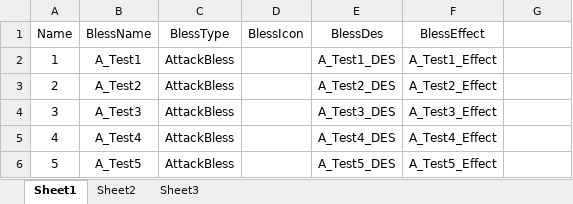
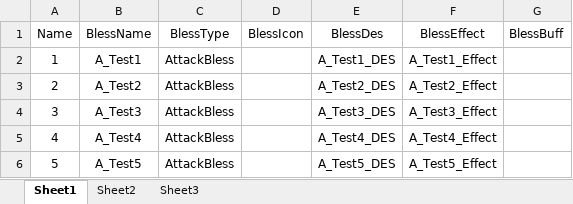
Before and after one commit to weifuwulin2/ACT_Roguelike, an Excel workbook: Excel/ExcelData/AttackBless.xlsx, sheet Sheet1, drawn as a sheet; only a part is shown; values as stored, in another font and other column widths than the file's, no borders; the diff names each change by its address in the sheet, - before the commit and + after, or states it on an @@ line.

```diff
--- a/Excel/ExcelData/AttackBless.xlsx (sheet Sheet1)
+++ b/Excel/ExcelData/AttackBless.xlsx (sheet Sheet1)
-G1: (empty)
+G1: BlessBuff
```
Also changed, not shown: Excel/ExcelData/NormalBless.xlsx, 16 other files.
